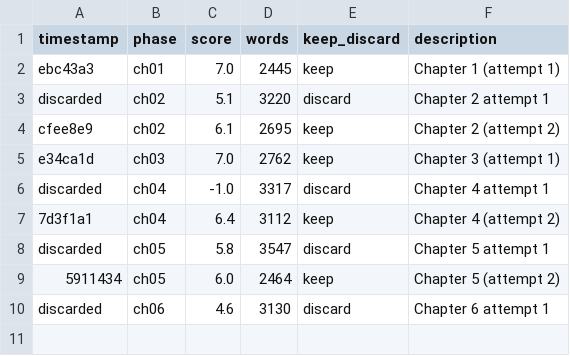
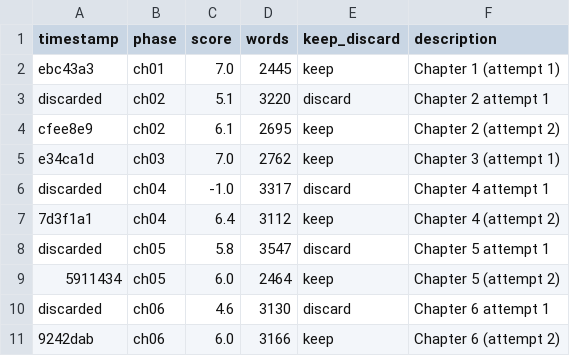
Before and after one commit to perejaslav/hermes-autonovel, a TSV file: results.tsv, drawn as a sheet.

```diff
--- a/results.tsv
+++ b/results.tsv
@@ -10 +10,2 @@ discarded	ch05	5.8	3547	discard	Chapter 5 attempt 1
 discarded	ch06	4.6	3130	discard	Chapter 6 attempt 1
+9242dab	ch06	6.0	3166	keep	Chapter 6 (attempt 2)
```
Also changed, not shown: 2 other files.
